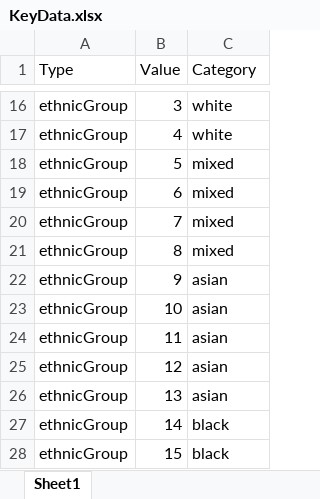
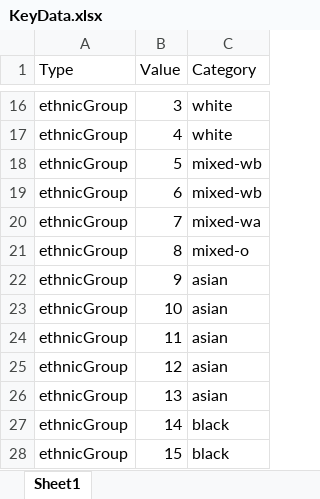
Before and after one commit to dj-turner/ICVS-Code, an Excel workbook: Arduino-Leonardo/Analysis/Season-of-Birth/data/KeyData.xlsx, sheet Sheet1, drawn as a sheet; only a part is shown, gaps mark what is left out; values as stored, in another font and other column widths than the file's, no borders; the diff names each change by its address in the sheet, - before the commit and + after, or states it on an @@ line.

```diff
--- a/Arduino-Leonardo/Analysis/Season-of-Birth/data/KeyData.xlsx (sheet Sheet1)
+++ b/Arduino-Leonardo/Analysis/Season-of-Birth/data/KeyData.xlsx (sheet Sheet1)
-C18:C19 (Category): mixed
+C18:C19 (Category): mixed-wb
-C20 (Category): mixed
+C20 (Category): mixed-wa
-C21 (Category): mixed
+C21 (Category): mixed-o
```
Also changed, not shown: 6 other files.
